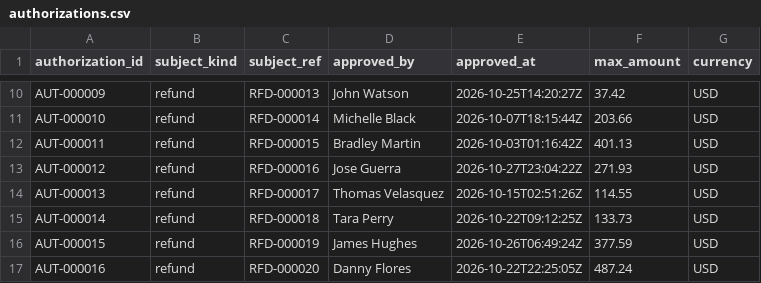
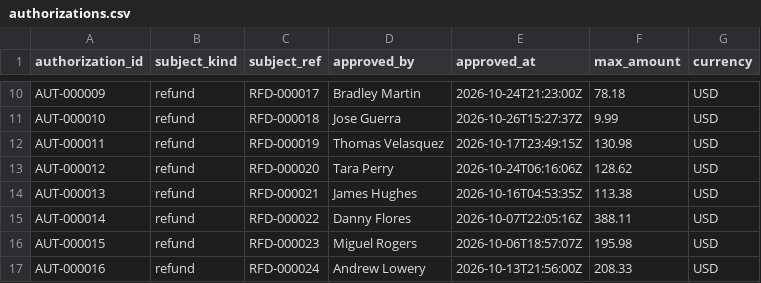
Before and after one commit to halleyrv/reconciliation-investigation-agent, a CSV file: simulator/samples/orders-200-seed-42/authorizations.csv, drawn as a sheet; only a part is shown, gaps mark what is left out; the diff covers the shown part only; the diff names each change by its address in the sheet, - before the commit and + after, or states it on an @@ line.

```diff
--- a/simulator/samples/orders-200-seed-42/authorizations.csv
+++ b/simulator/samples/orders-200-seed-42/authorizations.csv
-C10 (subject_ref): RFD-000013
+C10 (subject_ref): RFD-000017
-D10 (approved_by): John Watson
+D10 (approved_by): Bradley Martin
-E10 (approved_at): 2026-10-25T14:20:27Z
+E10 (approved_at): 2026-10-24T21:23:00Z
-F10 (max_amount): 37.42
+F10 (max_amount): 78.18
-C11 (subject_ref): RFD-000014
+C11 (subject_ref): RFD-000018
-D11 (approved_by): Michelle Black
+D11 (approved_by): Jose Guerra
-E11 (approved_at): 2026-10-07T18:15:44Z
+E11 (approved_at): 2026-10-26T15:27:37Z
-F11 (max_amount): 203.66
+F11 (max_amount): 9.99
-C12 (subject_ref): RFD-000015
+C12 (subject_ref): RFD-000019
-D12 (approved_by): Bradley Martin
+D12 (approved_by): Thomas Velasquez
-E12 (approved_at): 2026-10-03T01:16:42Z
+E12 (approved_at): 2026-10-17T23:49:15Z
-F12 (max_amount): 401.13
+F12 (max_amount): 130.98
-C13 (subject_ref): RFD-000016
+C13 (subject_ref): RFD-000020
-D13 (approved_by): Jose Guerra
+D13 (approved_by): Tara Perry
-E13 (approved_at): 2026-10-27T23:04:22Z
+E13 (approved_at): 2026-10-24T06:16:06Z
-F13 (max_amount): 271.93
+F13 (max_amount): 128.62
-C14 (subject_ref): RFD-000017
+C14 (subject_ref): RFD-000021
-D14 (approved_by): Thomas Velasquez
+D14 (approved_by): James Hughes
-E14 (approved_at): 2026-10-15T02:51:26Z
+E14 (approved_at): 2026-10-16T04:53:35Z
-F14 (max_amount): 114.55
+F14 (max_amount): 113.38
-C15 (subject_ref): RFD-000018
+C15 (subject_ref): RFD-000022
-D15 (approved_by): Tara Perry
+D15 (approved_by): Danny Flores
-E15 (approved_at): 2026-10-22T09:12:25Z
+E15 (approved_at): 2026-10-07T22:05:16Z
-F15 (max_amount): 133.73
+F15 (max_amount): 388.11
-C16 (subject_ref): RFD-000019
+C16 (subject_ref): RFD-000023
-D16 (approved_by): James Hughes
+D16 (approved_by): Miguel Rogers
-E16 (approved_at): 2026-10-26T06:49:24Z
+E16 (approved_at): 2026-10-06T18:57:07Z
-F16 (max_amount): 377.59
+F16 (max_amount): 195.98
-C17 (subject_ref): RFD-000020
+C17 (subject_ref): RFD-000024
-D17 (approved_by): Danny Flores
+D17 (approved_by): Andrew Lowery
-E17 (approved_at): 2026-10-22T22:25:05Z
+E17 (approved_at): 2026-10-13T21:56:00Z
-F17 (max_amount): 487.24
+F17 (max_amount): 208.33
```
Also changed, not shown: 2 added rows and 38 edited cells elsewhere in this file, simulator/samples/orders-200-seed-42/bank_transactions.csv, simulator/samples/orders-200-seed-42/fees.csv, 25 other files.
